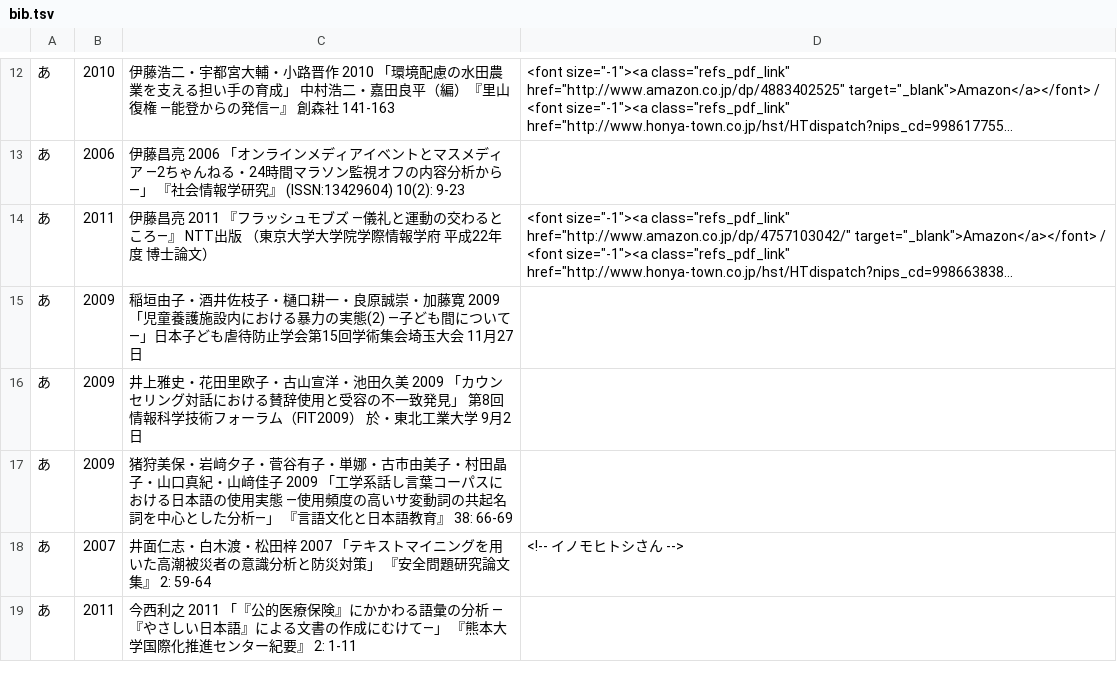
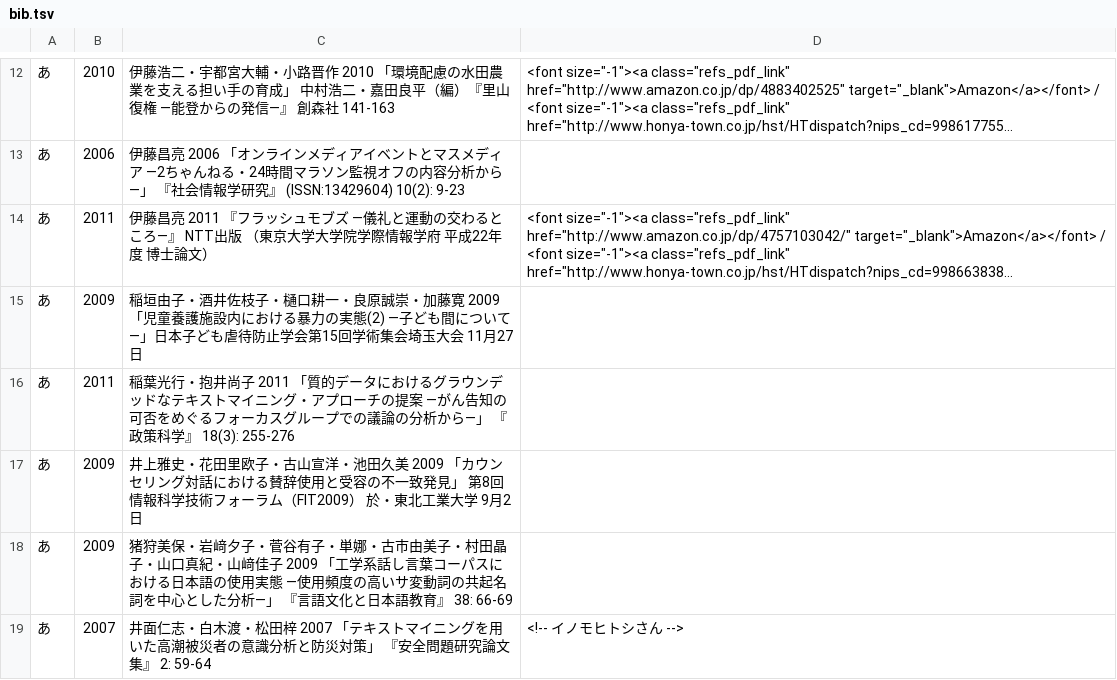
Before and after one commit to ko-ichi-h/khcoder, a TSV file: core/memo/bib.tsv, drawn as a sheet; only a part is shown, gaps mark what is left out; the shorter side is filled out with more unchanged rows; long unchanged cells end in ….

```diff
--- a/core/memo/bib.tsv
+++ b/core/memo/bib.tsv
@@ -15,2 +15,3 @@
 あ	2009	稲垣由子・酒井佐枝子・樋口耕一・良原誠崇・加藤寛 2009 「児童養護施設内における暴力の実態(2) ―子ども間について―」日本子ども虐待防止学会第15回学術集会埼玉大会 11月27日	
+あ	2011	稲葉光行・抱井尚子 2011 「質的データにおけるグラウンデッドなテキストマイニング・アプローチの提案 ―がん告知の可否をめぐるフォーカスグループでの議論の分析から―」 『政策科学』 18(3): 255-276	
 あ	2009	井上雅史・花田里欧子・古山宣洋・池田久美 2009 「カウンセリング対話における賛辞使用と受容の不一致発見」 第8回情報科学技術フォーラム（FIT2009） 於・東北工業大学 9月2日	
```
Also changed, not shown: 1 other file.
